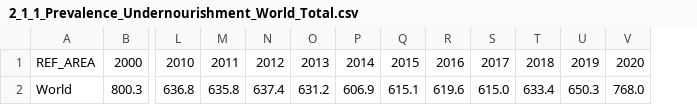
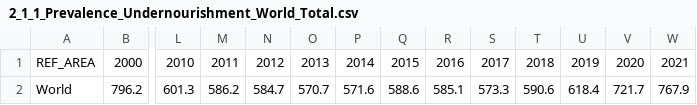
Before and after one commit to Qery-Data/SDG-Datatracker, a CSV file: data/2_1_1_Prevalence_Undernourishment_World_Total.csv, drawn as a sheet; only a part is shown, gaps mark what is left out; removed rows and columns are numbered as before the commit, all else as after; rows hold the shown columns only; the diff names each change by its address in the sheet, - before the commit and + after, or states it on an @@ line.

```diff
--- a/data/2_1_1_Prevalence_Undernourishment_World_Total.csv
+++ b/data/2_1_1_Prevalence_Undernourishment_World_Total.csv
+column W, row 1: 2021
-row 2: World | 800.3 | 636.8 | 635.8 | 637.4 | 631.2 | 606.9 | 615.1 | 619.6 | 615.0 | 633.4 | 650.3 | 768.0
+row 2: World | 796.2 | 601.3 | 586.2 | 584.7 | 570.7 | 571.6 | 588.6 | 585.1 | 573.3 | 590.6 | 618.4 | 721.7 | 767.9
```
Also changed, not shown: data/2_1_1_Prevalence_Undernourishment_SDG_Regions.csv, data/2_1_1_Prevalence_Undernourishment_SDG_Regions_%.csv, 6 other files.
